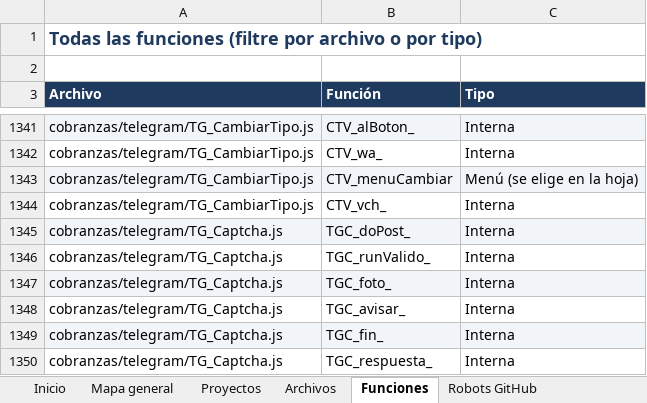
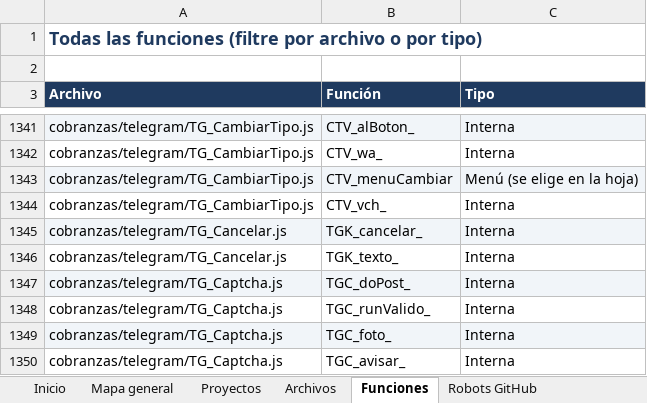
Before and after one commit to Aquivan/Claude, an Excel workbook: docs/MANUAL_DEL_PROYECTO.xlsx, sheet Funciones, drawn as a sheet; only a part is shown, gaps mark what is left out; the shorter side is filled out with more unchanged rows; values as stored, in another font and other column widths than the file's, no borders; the diff names each change by its address in the sheet, - before the commit and + after, or states it on an @@ line.

```diff
--- a/docs/MANUAL_DEL_PROYECTO.xlsx (sheet Funciones)
+++ b/docs/MANUAL_DEL_PROYECTO.xlsx (sheet Funciones)
+row 1345: cobranzas/telegram/TG_Cancelar.js | TGK_cancelar_ | Interna
+row 1346: cobranzas/telegram/TG_Cancelar.js | TGK_texto_ | Interna
```
Also changed, not shown: sheet Archivos, sheet Historial, sheet Inicio, 6 other files.
